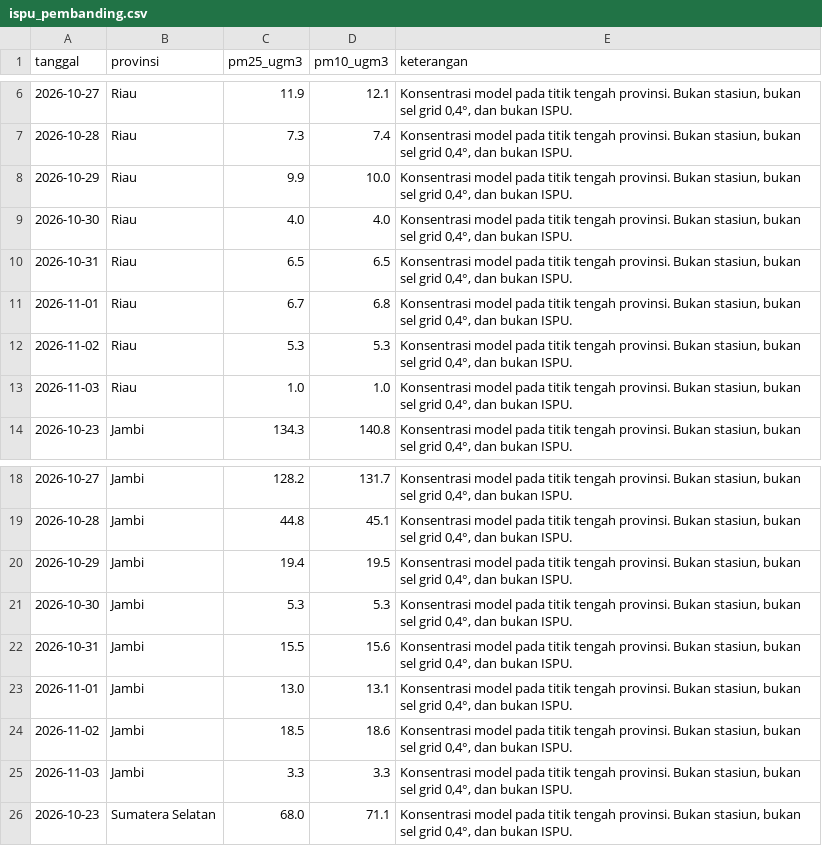
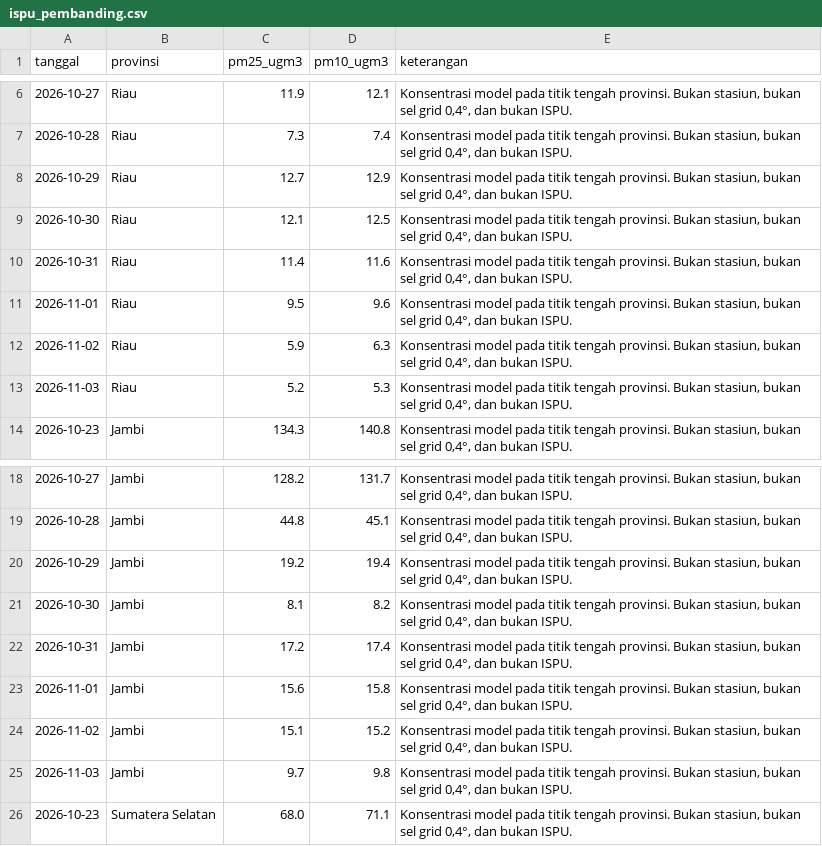
Before and after one commit to pantau-bencana/karhutla-dashboard, a CSV file: data/live/ispu_pembanding.csv, drawn as a sheet; only a part is shown, gaps mark what is left out; the diff covers the shown part only.

```diff
--- a/data/live/ispu_pembanding.csv
+++ b/data/live/ispu_pembanding.csv
@@ -7,8 +7,8 @@ tanggal,provinsi,pm25_ugm3,pm10_ugm3,keterangan
 2026-10-28,Riau,7.3,7.4,"Konsentrasi model pada titik tengah provinsi. Bukan stasiun, bukan sel grid 0,4°, dan bukan ISPU."
-2026-10-29,Riau,9.9,10.0,"Konsentrasi model pada titik tengah provinsi. Bukan stasiun, bukan sel grid 0,4°, dan bukan ISPU."
-2026-10-30,Riau,4.0,4.0,"Konsentrasi model pada titik tengah provinsi. Bukan stasiun, bukan sel grid 0,4°, dan bukan ISPU."
-2026-10-31,Riau,6.5,6.5,"Konsentrasi model pada titik tengah provinsi. Bukan stasiun, bukan sel grid 0,4°, dan bukan ISPU."
-2026-11-01,Riau,6.7,6.8,"Konsentrasi model pada titik tengah provinsi. Bukan stasiun, bukan sel grid 0,4°, dan bukan ISPU."
-2026-11-02,Riau,5.3,5.3,"Konsentrasi model pada titik tengah provinsi. Bukan stasiun, bukan sel grid 0,4°, dan bukan ISPU."
-2026-11-03,Riau,1.0,1.0,"Konsentrasi model pada titik tengah provinsi. Bukan stasiun, bukan sel grid 0,4°, dan bukan ISPU."
+2026-10-29,Riau,12.7,12.9,"Konsentrasi model pada titik tengah provinsi. Bukan stasiun, bukan sel grid 0,4°, dan bukan ISPU."
+2026-10-30,Riau,12.1,12.5,"Konsentrasi model pada titik tengah provinsi. Bukan stasiun, bukan sel grid 0,4°, dan bukan ISPU."
+2026-10-31,Riau,11.4,11.6,"Konsentrasi model pada titik tengah provinsi. Bukan stasiun, bukan sel grid 0,4°, dan bukan ISPU."
+2026-11-01,Riau,9.5,9.6,"Konsentrasi model pada titik tengah provinsi. Bukan stasiun, bukan sel grid 0,4°, dan bukan ISPU."
+2026-11-02,Riau,5.9,6.3,"Konsentrasi model pada titik tengah provinsi. Bukan stasiun, bukan sel grid 0,4°, dan bukan ISPU."
+2026-11-03,Riau,5.2,5.3,"Konsentrasi model pada titik tengah provinsi. Bukan stasiun, bukan sel grid 0,4°, dan bukan ISPU."
 2026-10-23,Jambi,134.3,140.8,"Konsentrasi model pada titik tengah provinsi. Bukan stasiun, bukan sel grid 0,4°, dan bukan ISPU."
@@ -19,8 +19,8 @@ tanggal,provinsi,pm25_ugm3,pm10_ugm3,keterangan
 2026-10-28,Jambi,44.8,45.1,"Konsentrasi model pada titik tengah provinsi. Bukan stasiun, bukan sel grid 0,4°, dan bukan ISPU."
-2026-10-29,Jambi,19.4,19.5,"Konsentrasi model pada titik tengah provinsi. Bukan stasiun, bukan sel grid 0,4°, dan bukan ISPU."
-2026-10-30,Jambi,5.3,5.3,"Konsentrasi model pada titik tengah provinsi. Bukan stasiun, bukan sel grid 0,4°, dan bukan ISPU."
-2026-10-31,Jambi,15.5,15.6,"Konsentrasi model pada titik tengah provinsi. Bukan stasiun, bukan sel grid 0,4°, dan bukan ISPU."
-2026-11-01,Jambi,13.0,13.1,"Konsentrasi model pada titik tengah provinsi. Bukan stasiun, bukan sel grid 0,4°, dan bukan ISPU."
-2026-11-02,Jambi,18.5,18.6,"Konsentrasi model pada titik tengah provinsi. Bukan stasiun, bukan sel grid 0,4°, dan bukan ISPU."
-2026-11-03,Jambi,3.3,3.3,"Konsentrasi model pada titik tengah provinsi. Bukan stasiun, bukan sel grid 0,4°, dan bukan ISPU."
+2026-10-29,Jambi,19.2,19.4,"Konsentrasi model pada titik tengah provinsi. Bukan stasiun, bukan sel grid 0,4°, dan bukan ISPU."
+2026-10-30,Jambi,8.1,8.2,"Konsentrasi model pada titik tengah provinsi. Bukan stasiun, bukan sel grid 0,4°, dan bukan ISPU."
+2026-10-31,Jambi,17.2,17.4,"Konsentrasi model pada titik tengah provinsi. Bukan stasiun, bukan sel grid 0,4°, dan bukan ISPU."
+2026-11-01,Jambi,15.6,15.8,"Konsentrasi model pada titik tengah provinsi. Bukan stasiun, bukan sel grid 0,4°, dan bukan ISPU."
+2026-11-02,Jambi,15.1,15.2,"Konsentrasi model pada titik tengah provinsi. Bukan stasiun, bukan sel grid 0,4°, dan bukan ISPU."
+2026-11-03,Jambi,9.7,9.8,"Konsentrasi model pada titik tengah provinsi. Bukan stasiun, bukan sel grid 0,4°, dan bukan ISPU."
 2026-10-23,Sumatera Selatan,68.0,71.1,"Konsentrasi model pada titik tengah provinsi. Bukan stasiun, bukan sel grid 0,4°, dan bukan ISPU."
```
Also changed, not shown: 48 edited cells elsewhere in this file, data/live/fwi_gwis_pembanding.csv, data/live/gfwed-kabupaten.csv, 7 other files.
